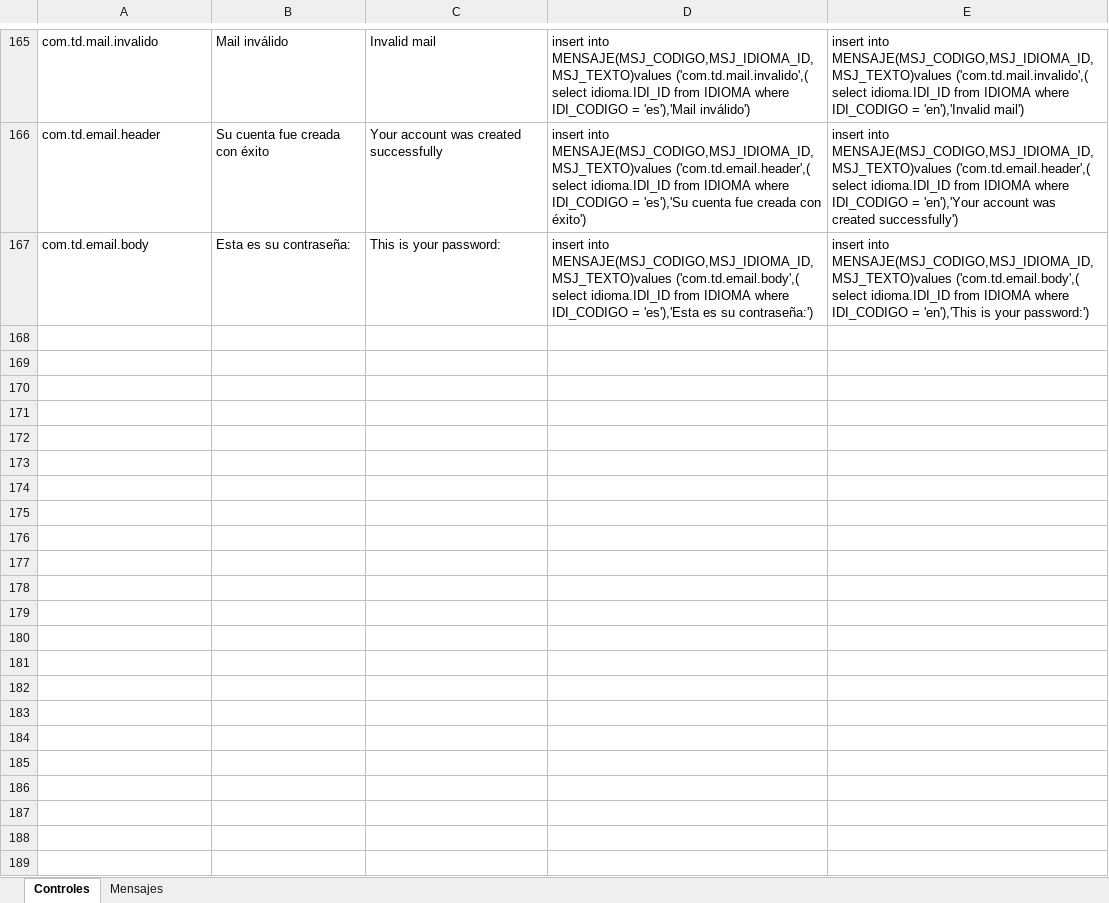
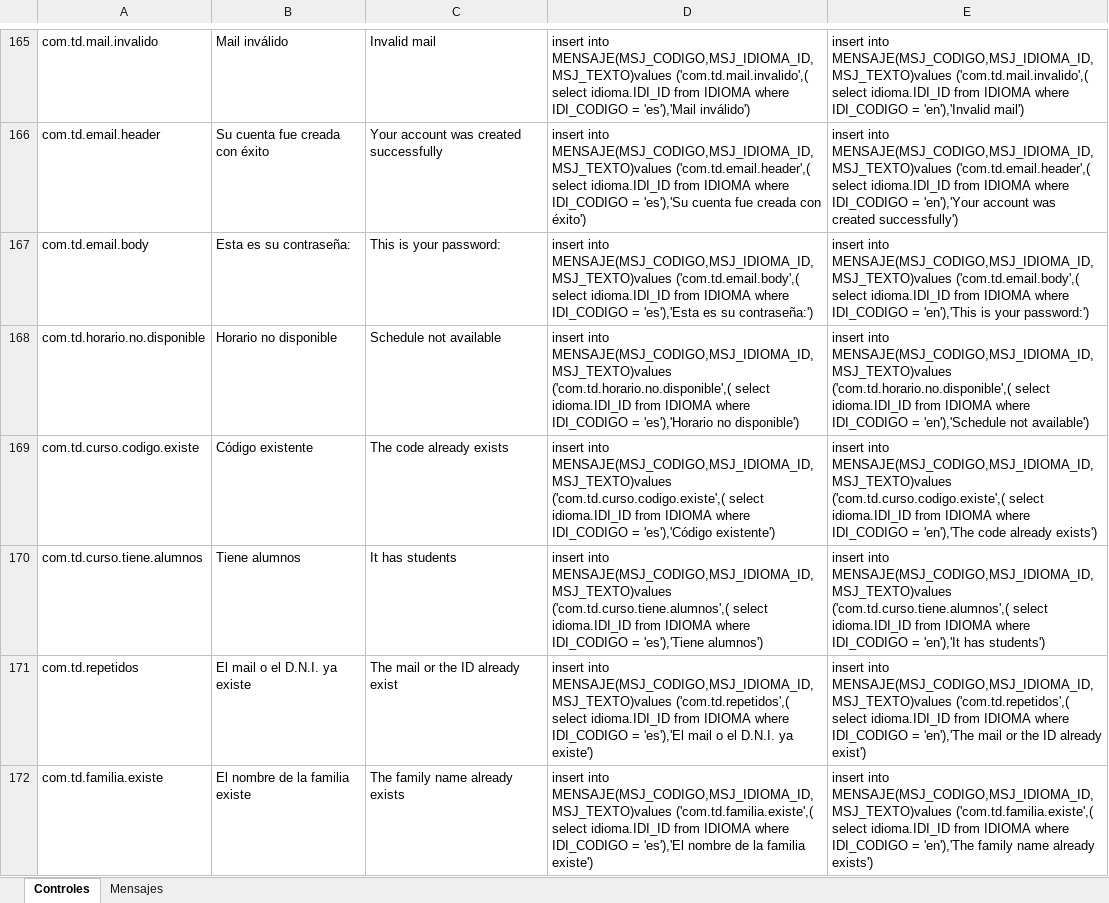
Before and after one commit to agusMarraco/trabajo-de-diploma, an Excel workbook: Varios/traducciones.xlsx, sheet Controles, drawn as a sheet; only a part is shown, gaps mark what is left out; values as stored, in another font and other column widths than the file's, no borders; the diff names each change by its address in the sheet, - before the commit and + after, or states it on an @@ line.

Commit message:
-- agregue la verificacion de permisos esenciales en mod familia -- chequee donde falta tocar los ds y donde faltan message boxes

```diff
--- a/Varios/traducciones.xlsx (sheet Controles)
+++ b/Varios/traducciones.xlsx (sheet Controles)
+row 168: com.td.horario.no.disponible | Horario no disponible | Schedule not available | insert into MENSAJE(MSJ_CODIGO,MSJ_IDIOMA_ID,MSJ_TEXTO)values ('com.td.horario.no.disponible',( select idioma.IDI_ID from IDIOMA where IDI_CODIGO = 'es'),'Horario no disponible') | insert into MENSAJE(MSJ_CODIGO,MSJ_IDIOMA_ID,MSJ_TEXTO)values ('com.td.horario.no.disponible',( select idioma.IDI_ID from IDIOMA where IDI_CODIGO = 'en'),'Schedule not available')
+row 169: com.td.curso.codigo.existe | Código existente | The code already exists | insert into MENSAJE(MSJ_CODIGO,MSJ_IDIOMA_ID,MSJ_TEXTO)values ('com.td.curso.codigo.existe',( select idioma.IDI_ID from IDIOMA where IDI_CODIGO = 'es'),'Código existente') | insert into MENSAJE(MSJ_CODIGO,MSJ_IDIOMA_ID,MSJ_TEXTO)values ('com.td.curso.codigo.existe',( select idioma.IDI_ID from IDIOMA where IDI_CODIGO = 'en'),'The code already exists')
+row 170: com.td.curso.tiene.alumnos | Tiene alumnos | It has students | insert into MENSAJE(MSJ_CODIGO,MSJ_IDIOMA_ID,MSJ_TEXTO)values ('com.td.curso.tiene.alumnos',( select idioma.IDI_ID from IDIOMA where IDI_CODIGO = 'es'),'Tiene alumnos') | insert into MENSAJE(MSJ_CODIGO,MSJ_IDIOMA_ID,MSJ_TEXTO)values ('com.td.curso.tiene.alumnos',( select idioma.IDI_ID from IDIOMA where IDI_CODIGO = 'en'),'It has students')
+row 171: com.td.repetidos | El mail o el D.N.I. ya existe | The mail or the ID already exist | insert into MENSAJE(MSJ_CODIGO,MSJ_IDIOMA_ID,MSJ_TEXTO)values ('com.td.repetidos',( select idioma.IDI_ID from IDIOMA where IDI_CODIGO = 'es'),'El mail o el D.N.I. ya existe') | insert into MENSAJE(MSJ_CODIGO,MSJ_IDIOMA_ID,MSJ_TEXTO)values ('com.td.repetidos',( select idioma.IDI_ID from IDIOMA where IDI_CODIGO = 'en'),'The mail or the ID already exist')
+row 172: com.td.familia.existe | El nombre de la familia existe | The family name already exists | insert into MENSAJE(MSJ_CODIGO,MSJ_IDIOMA_ID,MSJ_TEXTO)values ('com.td.familia.existe',( select idioma.IDI_ID from IDIOMA where IDI_CODIGO = 'es'),'El nombre de la familia existe') | insert into MENSAJE(MSJ_CODIGO,MSJ_IDIOMA_ID,MSJ_TEXTO)values ('com.td.familia.existe',( select idioma.IDI_ID from IDIOMA where IDI_CODIGO = 'en'),'The family name already exists')
```
Also changed, not shown: 18 other files.
